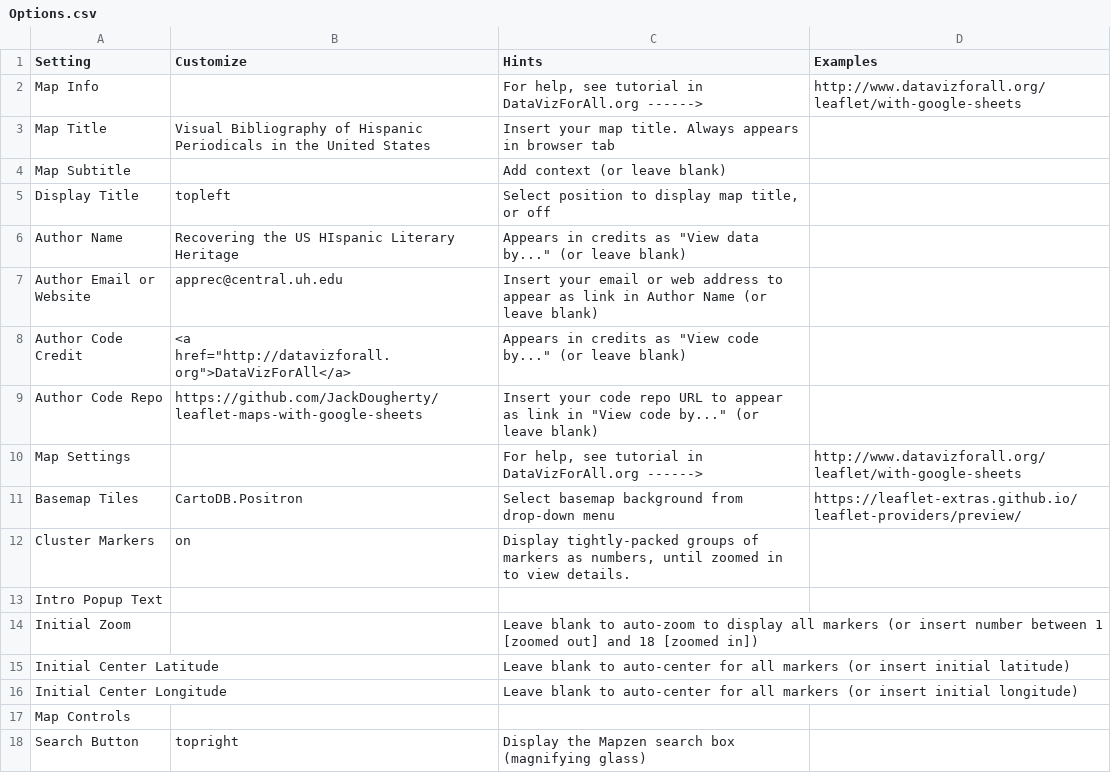
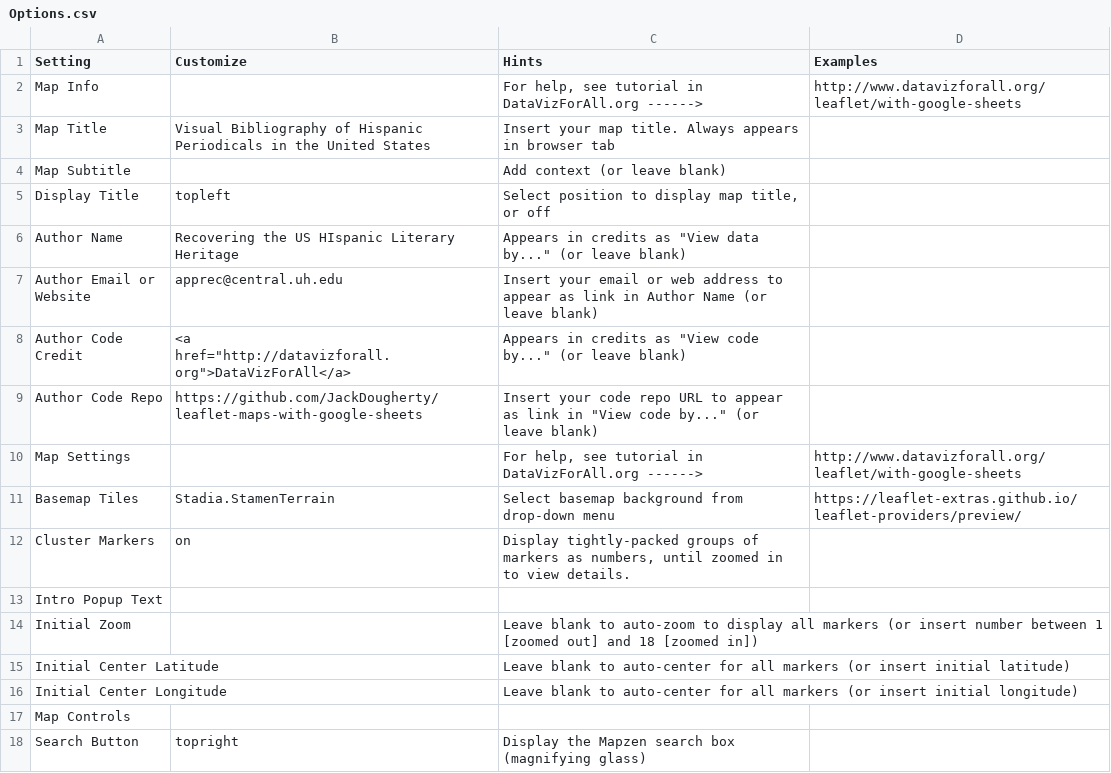
Before and after one commit to lgauthereau/Hispanic_periodicals, a CSV file: csv/Options.csv, drawn as a sheet; only a part is shown.

Commit message:
added Stadia.Stamen basemap to Options.csv

```diff
--- a/csv/Options.csv
+++ b/csv/Options.csv
@@ -10,3 +10,3 @@ Author Code Repo,https://github.com/JackDougherty/leaflet-maps-with-google-sheet
 Map Settings,,"For help, see tutorial in DataVizForAll.org      ------>",http://www.datavizforall.org/leaflet/with-google-sheets
-Basemap Tiles,CartoDB.Positron,Select basemap background from drop-down menu,https://leaflet-extras.github.io/leaflet-providers/preview/
+Basemap Tiles,Stadia.StamenTerrain,Select basemap background from drop-down menu,https://leaflet-extras.github.io/leaflet-providers/preview/
 Cluster Markers,on,"Display tightly-packed groups of markers as numbers, until zoomed in to view details.",
```
